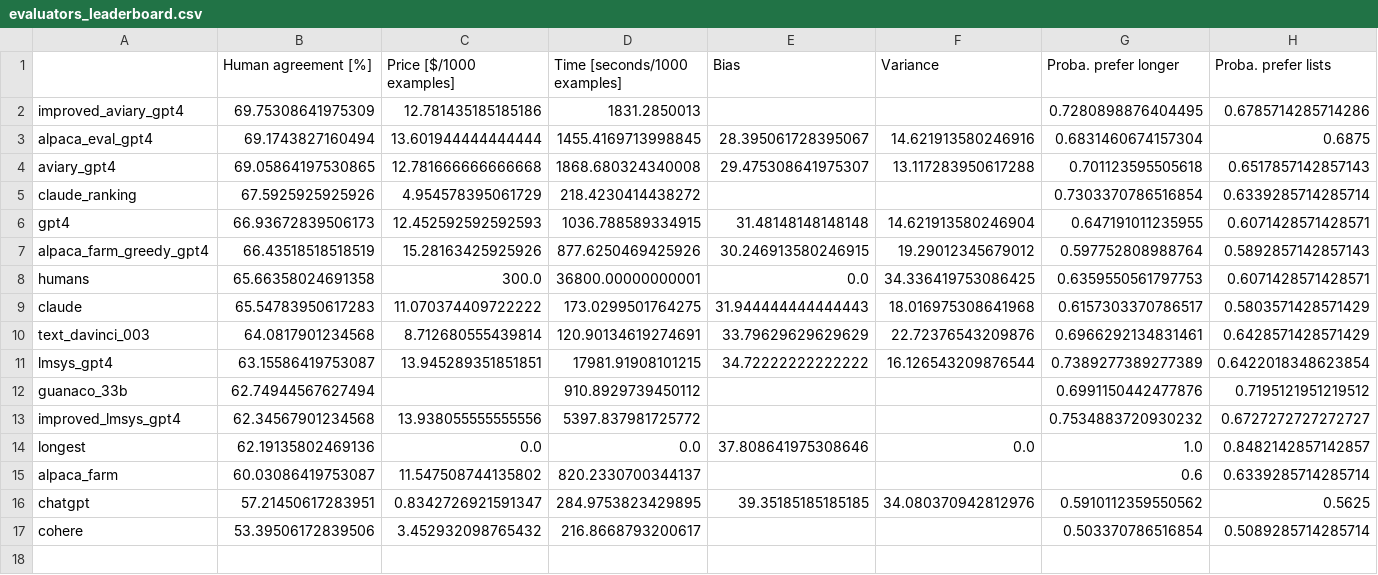
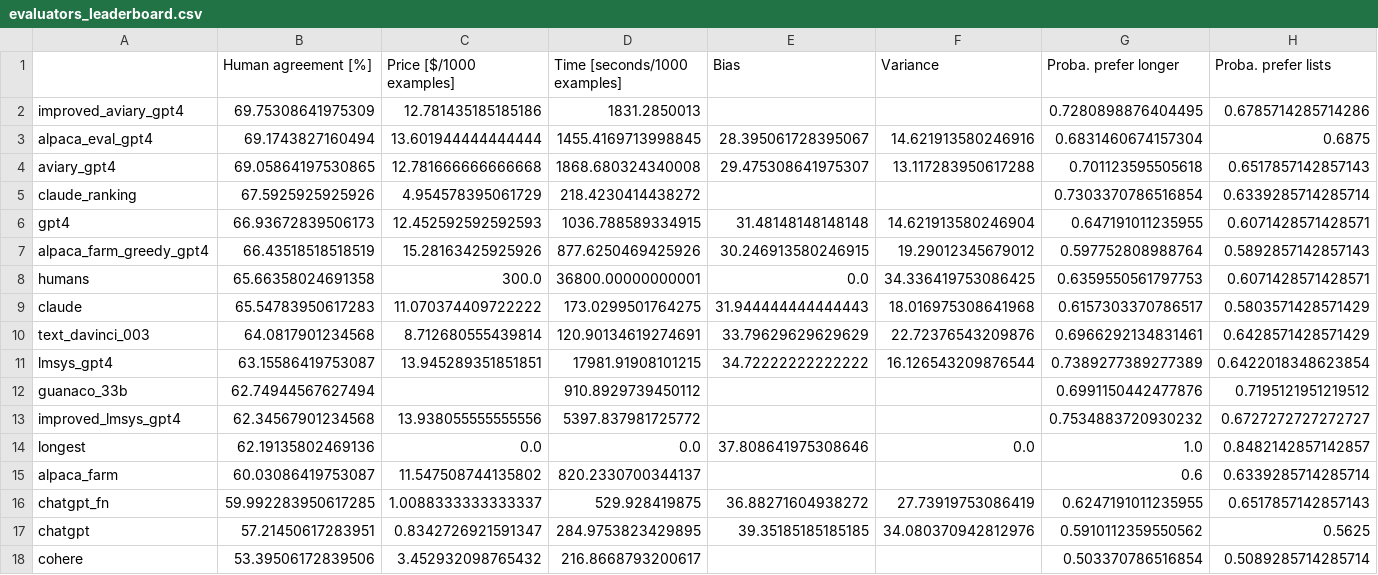
Before and after one commit to tatsu-lab/alpaca_eval, a CSV file: src/alpaca_eval/leaderboards/evaluators/evaluators_leaderboard.csv, drawn as a sheet; only a part is shown; rows hold the shown columns only; the diff names each change by its address in the sheet, - before the commit and + after, or states it on an @@ line.

Commit message:
evaluators leaderboard

```diff
--- a/src/alpaca_eval/leaderboards/evaluators/evaluators_leaderboard.csv
+++ b/src/alpaca_eval/leaderboards/evaluators/evaluators_leaderboard.csv
+row 16: chatgpt_fn | 59.992283950617285 | 1.0088333333333337 | 529.928419875 | 36.88271604938272 | 27.73919753086419 | 0.6247191011235955 | 0.6517857142857143
```
